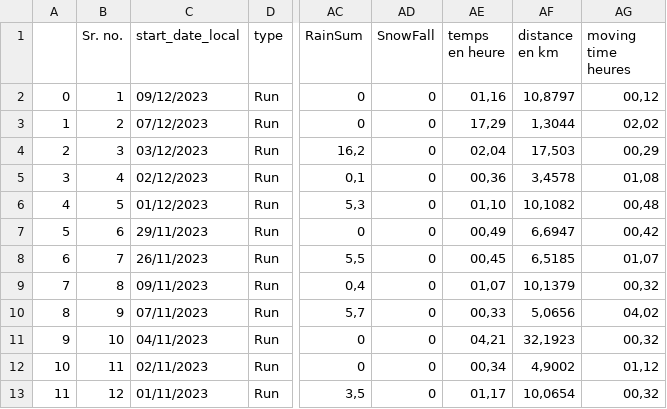
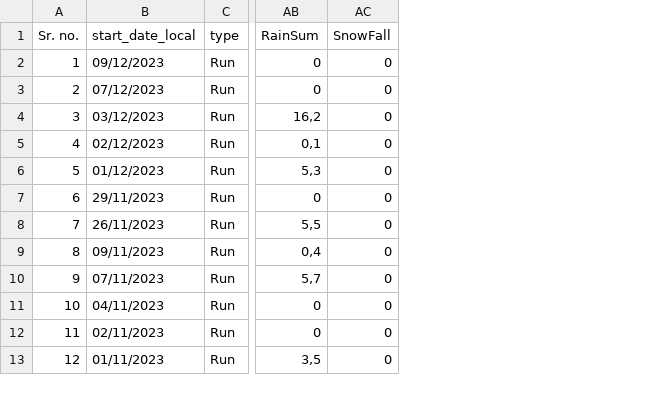
Before and after one commit to ZoeRouquie/Big-Data, a CSV file: Combined_data.csv, drawn as a sheet; only a part is shown, gaps mark what is left out; the diff names each change by its address in the sheet, - before the commit and + after, or states it on an @@ line.

```diff
--- a/Combined_data.csv
+++ b/Combined_data.csv
-column A, rows 2-13: 0 | 1 | 2 | 3 | 4 | 5 | 6 | 7 | 8 | 9 | 10 | 11
-column AE (temps en heure), rows 2-13: 01,16 | 17,29 | 02,04 | 00,36 | 01,10 | 00,49 | 00,45 | 01,07 | 00,33 | 04,21 | 00,34 | 01,17
-column AF (distance en km), rows 2-13: 10,8797 | 1,3044 | 17,503 | 3,4578 | 10,1082 | 6,6947 | 6,5185 | 10,1379 | 5,0656 | 32,1923 | 4,9002 | 10,0654
-column AG (moving time heures), rows 2-13: 00,12 | 02,02 | 00,29 | 01,08 | 00,48 | 00,42 | 01,07 | 00,32 | 04,02 | 00,32 | 01,12 | 00,32
```
Also changed, not shown: 3 other files.
